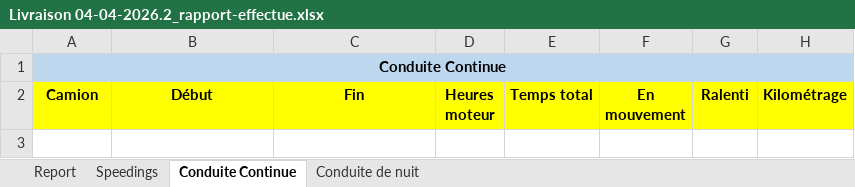
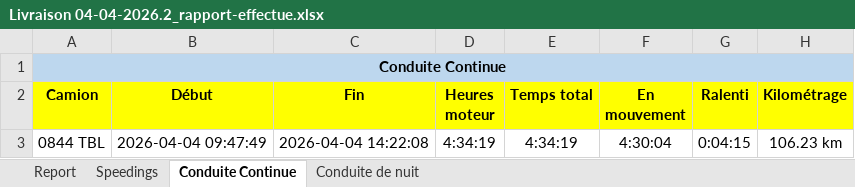
Before and after one commit to camtracksasinov/shortest-path, an Excel workbook: downloads/Livraison 04-04-2026.2_rapport-effectue.xlsx, sheet Conduite Continue, drawn as a sheet; values as stored, in another font and other column widths than the file's, no borders; the diff names each change by its address in the sheet, - before the commit and + after, or states it on an @@ line.

```diff
--- a/downloads/Livraison 04-04-2026.2_rapport-effectue.xlsx (sheet Conduite Continue)
+++ b/downloads/Livraison 04-04-2026.2_rapport-effectue.xlsx (sheet Conduite Continue)
+row 3: 0844 TBL | 2026-04-04 09:47:49 | 2026-04-04 14:22:08 | 4:34:19 | 4:34:19 | 4:30:04 | 0:04:15 | 106.23 km
```
Also changed, not shown: sheet Speedings, sheet Report, sheet Conduite de nuit, 1 other file.
